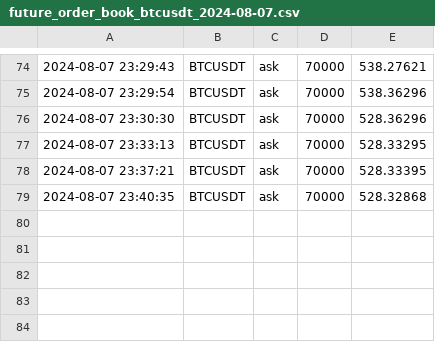
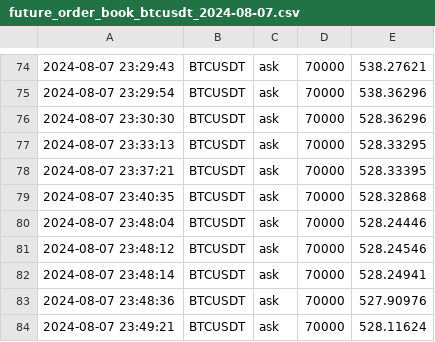
Before and after one commit to caotuanvu123/test_host, a CSV file: csv/spots/future_order_book_btcusdt_2024-08-07.csv, drawn as a sheet; only a part is shown, gaps mark what is left out.

```diff
--- a/csv/spots/future_order_book_btcusdt_2024-08-07.csv
+++ b/csv/spots/future_order_book_btcusdt_2024-08-07.csv
@@ -79 +79,6 @@
 2024-08-07 23:40:35,BTCUSDT,ask,70000,528.32868
+2024-08-07 23:48:04,BTCUSDT,ask,70000,528.24446
+2024-08-07 23:48:12,BTCUSDT,ask,70000,528.24546
+2024-08-07 23:48:14,BTCUSDT,ask,70000,528.24941
+2024-08-07 23:48:36,BTCUSDT,ask,70000,527.90976
+2024-08-07 23:49:21,BTCUSDT,ask,70000,528.11624
```
Also changed, not shown: csv/futures/future_order_book_ethusdt_2024-08-07.csv, csv/futures/future_order_book_solusdt_2024-08-07.csv, 1 other file.
